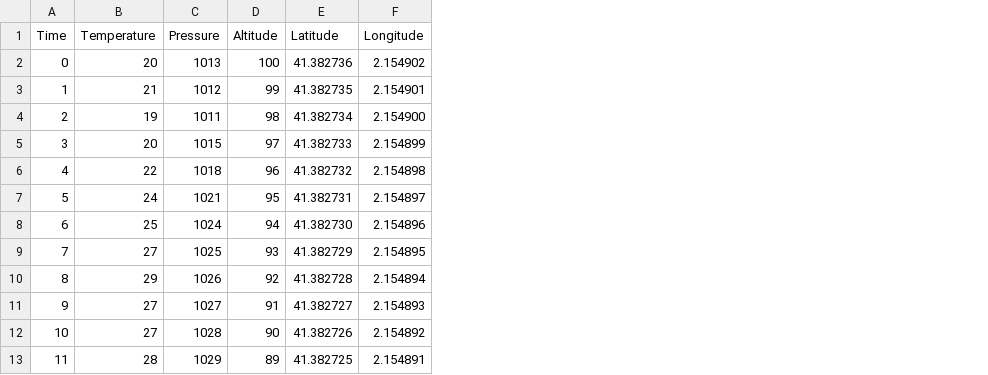
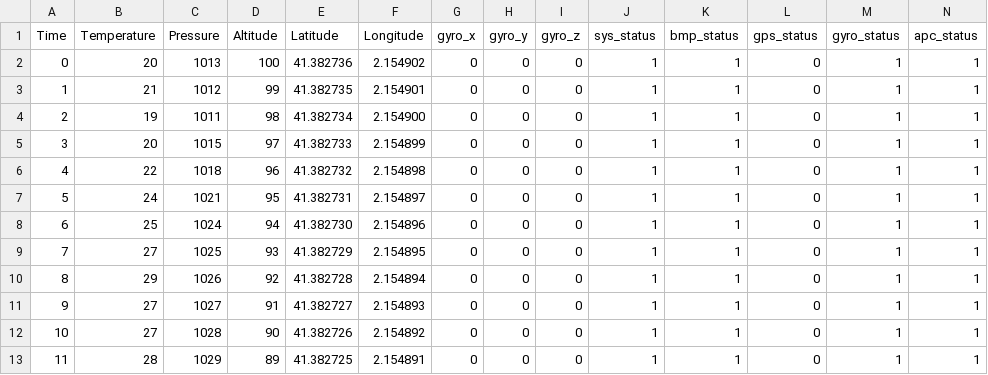
Before and after one commit to abyssxd/cansat_vila2sat, a CSV file: sheet.csv, drawn as a sheet; only a part is shown; the diff names each change by its address in the sheet, - before the commit and + after, or states it on an @@ line.

Commit message:
Update sheet.csv

```diff
--- a/sheet.csv
+++ b/sheet.csv
+column G (gyro_x), rows 2-13: all 0
+column H (gyro_y), rows 2-13: all 0
+column I (gyro_z), rows 2-13: all 0
+column J (sys_status), rows 2-13: all 1
+column K (bmp_status), rows 2-13: all 1
+column L (gps_status), rows 2-13: all 0
+column M (gyro_status), rows 2-13: all 1
+column N (apc_status), rows 2-13: all 1
```
